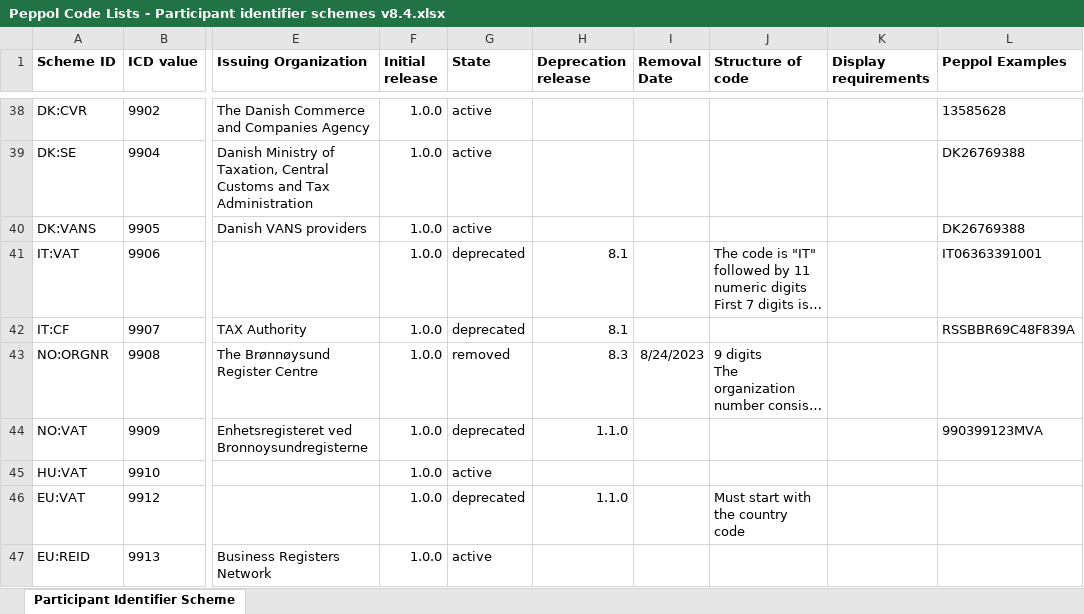
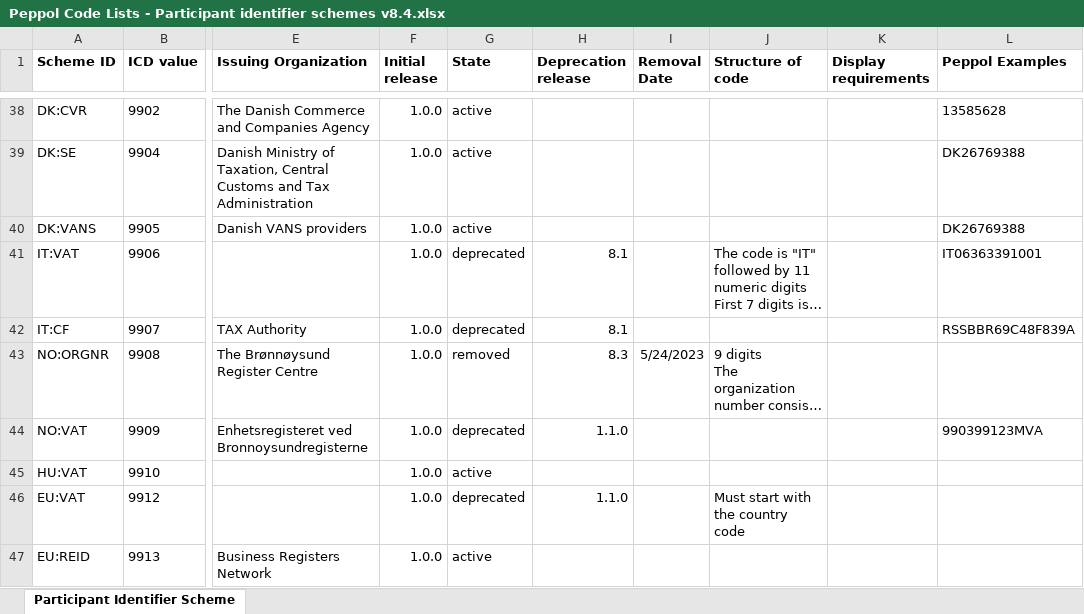
Before and after one commit to OpenPEPPOL/edec-codelists, an Excel workbook: work-in-progress/Peppol Code Lists - Participant identifier schemes v8.4.xlsx, sheet Participant Identifier Scheme, drawn as a sheet; only a part is shown, gaps mark what is left out; long unchanged cells end in …; values as stored, in another font and other column widths than the file's, no borders; charts and pictures not drawn; the diff names each change by its address in the sheet, - before the commit and + after, or states it on an @@ line.

Commit message:
Fixed date

```diff
--- a/work-in-progress/Peppol Code Lists - Participant identifier schemes v8.4.xlsx (sheet Participant Identifier Scheme)
+++ b/work-in-progress/Peppol Code Lists - Participant identifier schemes v8.4.xlsx (sheet Participant Identifier Scheme)
-I43 (Removal Date): 8/24/2023
+I43 (Removal Date): 5/24/2023
```
